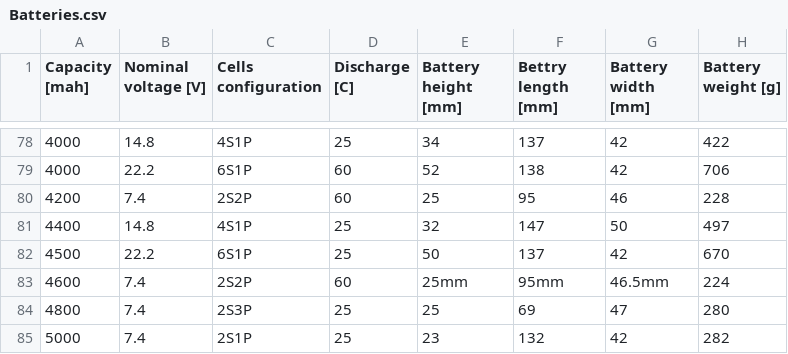
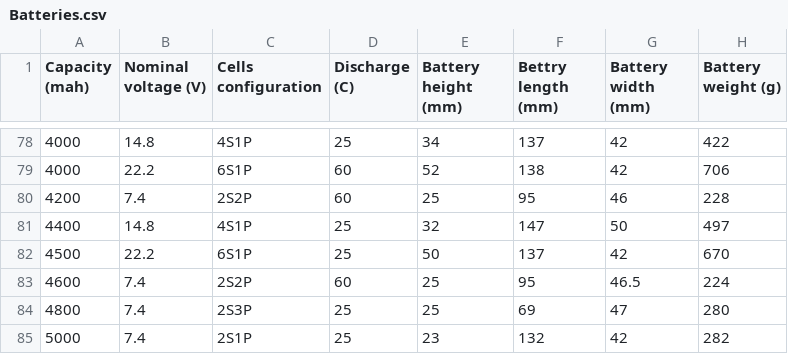
Before and after one commit to cosmo97/YAD, a CSV file: Aldo/Propulsion/Datasets/Batteries/Batteries.csv, drawn as a sheet; only a part is shown, gaps mark what is left out; the diff names each change by its address in the sheet, - before the commit and + after, or states it on an @@ line.

```diff
--- a/Aldo/Propulsion/Datasets/Batteries/Batteries.csv
+++ b/Aldo/Propulsion/Datasets/Batteries/Batteries.csv
-A1: Capacity [mah]
+A1: Capacity (mah)
-B1: Nominal voltage [V]
+B1: Nominal voltage (V)
-D1: Discharge [C]
+D1: Discharge (C)
-E1: Battery height [mm]
+E1: Battery height (mm)
-F1: Bettry length [mm]
+F1: Bettry length (mm)
-G1: Battery width [mm]
+G1: Battery width (mm)
-H1: Battery weight [g]
+H1: Battery weight (g)
-E83 (Battery height (mm)): 25mm
+E83 (Battery height (mm)): 25
-F83 (Bettry length (mm)): 95mm
+F83 (Bettry length (mm)): 95
-G83 (Battery width (mm)): 46.5mm
+G83 (Battery width (mm)): 46.5
```
Also changed, not shown: Aldo/Propulsion/Datasets/Motors/Motors.csv, 1 other file.
